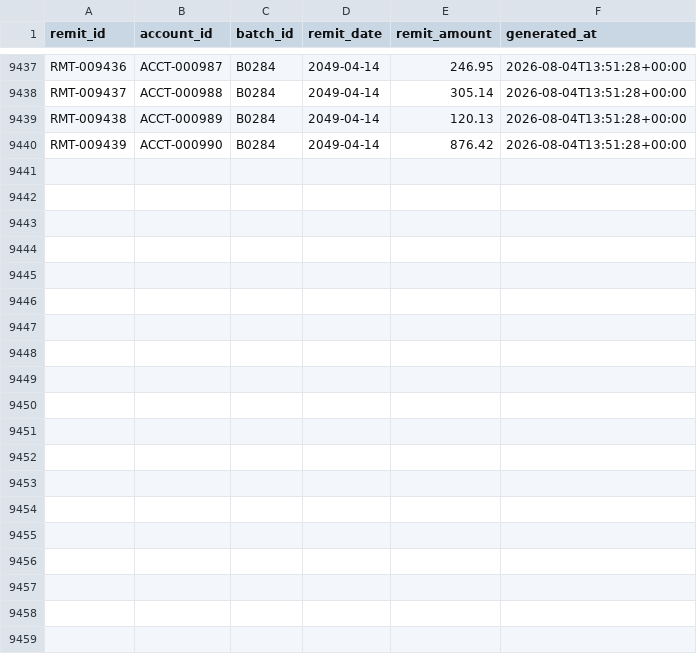
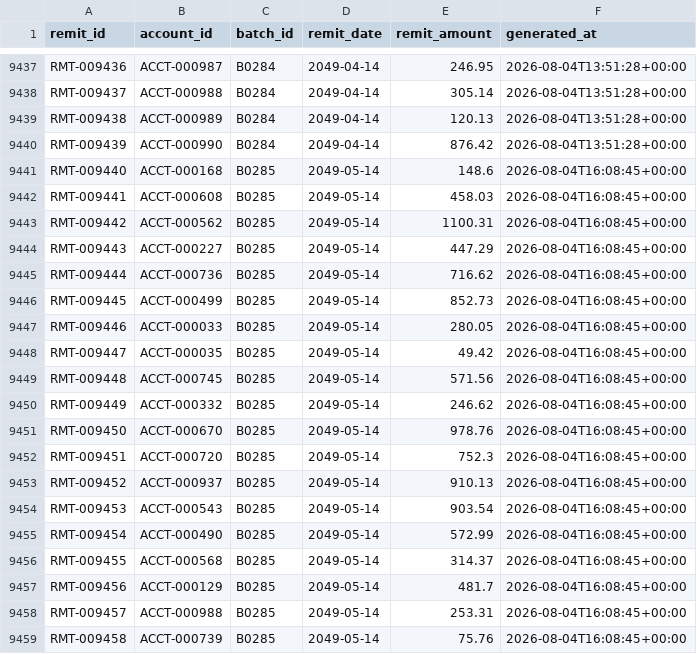
Before and after one commit to jelendu/remit-reconciliation-engine, a CSV file: data_gen/output/remits.csv, drawn as a sheet; only a part is shown, gaps mark what is left out; the diff covers the shown part only; the diff names each change by its address in the sheet, - before the commit and + after, or states it on an @@ line.

```diff
--- a/data_gen/output/remits.csv
+++ b/data_gen/output/remits.csv
+row 9441: RMT-009440 | ACCT-000168 | B0285 | 2049-05-14 | 148.6 | 2026-08-04T16:08:45+00:00
+row 9442: RMT-009441 | ACCT-000608 | B0285 | 2049-05-14 | 458.03 | 2026-08-04T16:08:45+00:00
+row 9443: RMT-009442 | ACCT-000562 | B0285 | 2049-05-14 | 1100.31 | 2026-08-04T16:08:45+00:00
+row 9444: RMT-009443 | ACCT-000227 | B0285 | 2049-05-14 | 447.29 | 2026-08-04T16:08:45+00:00
+row 9445: RMT-009444 | ACCT-000736 | B0285 | 2049-05-14 | 716.62 | 2026-08-04T16:08:45+00:00
+row 9446: RMT-009445 | ACCT-000499 | B0285 | 2049-05-14 | 852.73 | 2026-08-04T16:08:45+00:00
+row 9447: RMT-009446 | ACCT-000033 | B0285 | 2049-05-14 | 280.05 | 2026-08-04T16:08:45+00:00
+row 9448: RMT-009447 | ACCT-000035 | B0285 | 2049-05-14 | 49.42 | 2026-08-04T16:08:45+00:00
+row 9449: RMT-009448 | ACCT-000745 | B0285 | 2049-05-14 | 571.56 | 2026-08-04T16:08:45+00:00
+row 9450: RMT-009449 | ACCT-000332 | B0285 | 2049-05-14 | 246.62 | 2026-08-04T16:08:45+00:00
+row 9451: RMT-009450 | ACCT-000670 | B0285 | 2049-05-14 | 978.76 | 2026-08-04T16:08:45+00:00
+row 9452: RMT-009451 | ACCT-000720 | B0285 | 2049-05-14 | 752.3 | 2026-08-04T16:08:45+00:00
+row 9453: RMT-009452 | ACCT-000937 | B0285 | 2049-05-14 | 910.13 | 2026-08-04T16:08:45+00:00
+row 9454: RMT-009453 | ACCT-000543 | B0285 | 2049-05-14 | 903.54 | 2026-08-04T16:08:45+00:00
+row 9455: RMT-009454 | ACCT-000490 | B0285 | 2049-05-14 | 572.99 | 2026-08-04T16:08:45+00:00
+row 9456: RMT-009455 | ACCT-000568 | B0285 | 2049-05-14 | 314.37 | 2026-08-04T16:08:45+00:00
+row 9457: RMT-009456 | ACCT-000129 | B0285 | 2049-05-14 | 481.7 | 2026-08-04T16:08:45+00:00
+row 9458: RMT-009457 | ACCT-000988 | B0285 | 2049-05-14 | 253.31 | 2026-08-04T16:08:45+00:00
+row 9459: RMT-009458 | ACCT-000739 | B0285 | 2049-05-14 | 75.76 | 2026-08-04T16:08:45+00:00
```
Also changed, not shown: 9 added rows elsewhere in this file, data_gen/output/_scenarios.csv, data_gen/output/adjustment_amts.csv, 17 other files.
